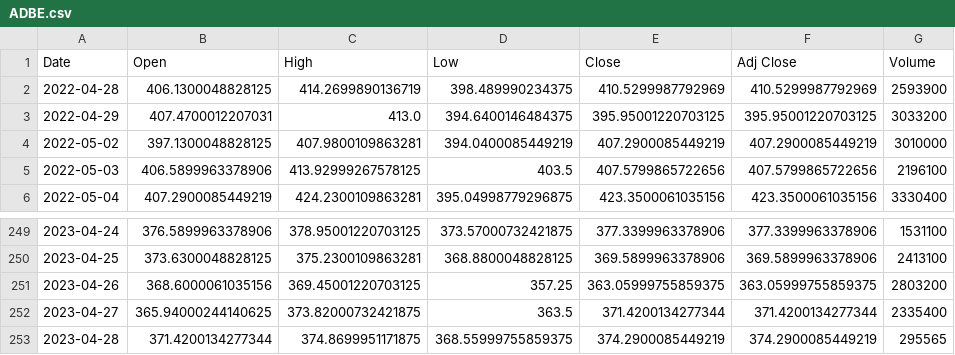
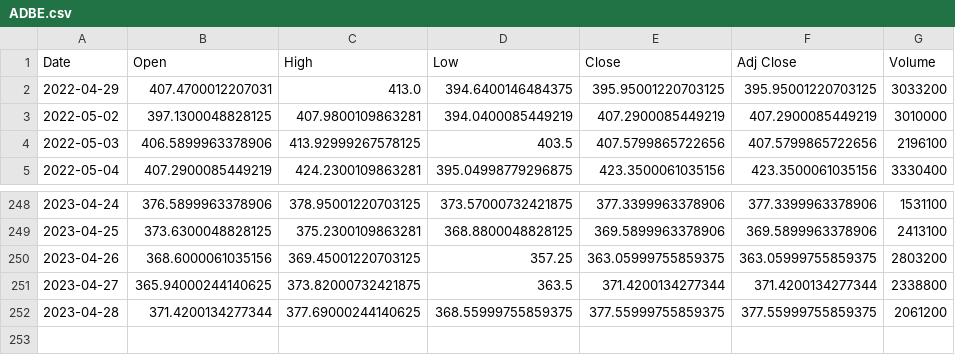
Before and after one commit to AnuragBambardekar/Python-for-Finance, a CSV file: stock_data/ADBE.csv, drawn as a sheet; only a part is shown, gaps mark what is left out.

```diff
--- a/stock_data/ADBE.csv
+++ b/stock_data/ADBE.csv
@@ -1,3 +1,2 @@
 Date,Open,High,Low,Close,Adj Close,Volume
-2022-04-28,406.1300048828125,414.2699890136719,398.489990234375,410.5299987792969,410.5299987792969,2593900
 2022-04-29,407.4700012207031,413.0,394.6400146484375,395.95001220703125,395.95001220703125,3033200
@@ -251,3 +250,3 @@ Date,Open,High,Low,Close,Adj Close,Volume
 2023-04-26,368.6000061035156,369.45001220703125,357.25,363.05999755859375,363.05999755859375,2803200
-2023-04-27,365.94000244140625,373.82000732421875,363.5,371.4200134277344,371.4200134277344,2335400
-2023-04-28,371.4200134277344,374.8699951171875,368.55999755859375,374.2900085449219,374.2900085449219,295565
+2023-04-27,365.94000244140625,373.82000732421875,363.5,371.4200134277344,371.4200134277344,2338800
+2023-04-28,371.4200134277344,377.69000244140625,368.55999755859375,377.55999755859375,377.55999755859375,2061200
```
Also changed, not shown: stock_data/A.csv, stock_data/AAP.csv, 9 other files.
